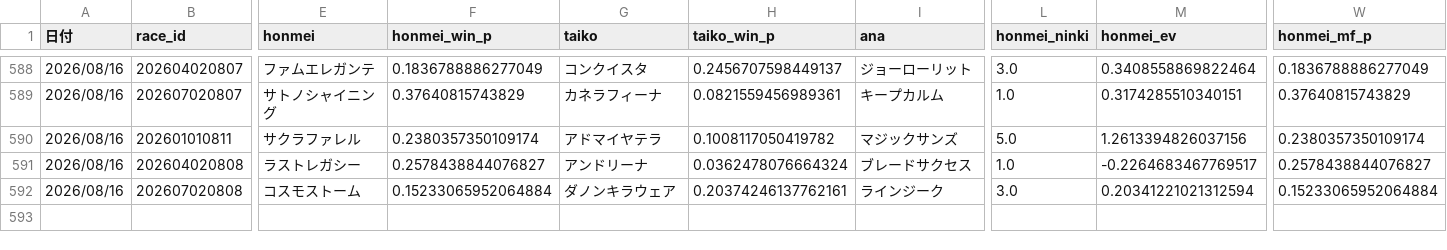
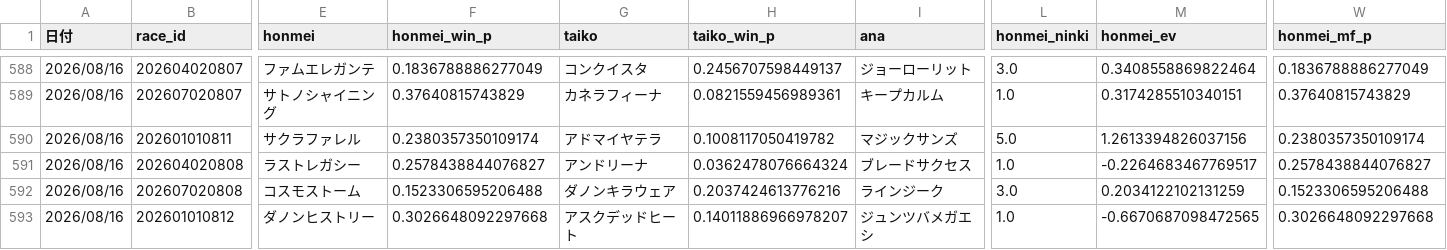
Before and after one commit to fu-ga306/keiba-ai, a CSV file: prediction_record_v2.csv, drawn as a sheet; only a part is shown, gaps mark what is left out; rows hold the shown columns only; the diff names each change by its address in the sheet, - before the commit and + after, or states it on an @@ line.

```diff
--- a/prediction_record_v2.csv
+++ b/prediction_record_v2.csv
-F592 (honmei_win_p): 0.15233065952064884
+F592 (honmei_win_p): 0.1523306595206488
-H592 (taiko_win_p): 0.20374246137762161
+H592 (taiko_win_p): 0.2037424613776216
-M592 (honmei_ev): 0.20341221021312594
+M592 (honmei_ev): 0.2034122102131259
-W592 (honmei_mf_p): 0.15233065952064884
+W592 (honmei_mf_p): 0.1523306595206488
+row 593: 2026/08/16 | 202601010812 | ダノンヒストリー | 0.3026648092297668 | アスクデッドヒート | 0.14011886966978207 | ジュンツバメガエシ | 1.0 | -0.6670687098472565 | 0.3026648092297668
```
Also changed, not shown: odds_history.csv, today_predictions.csv.
